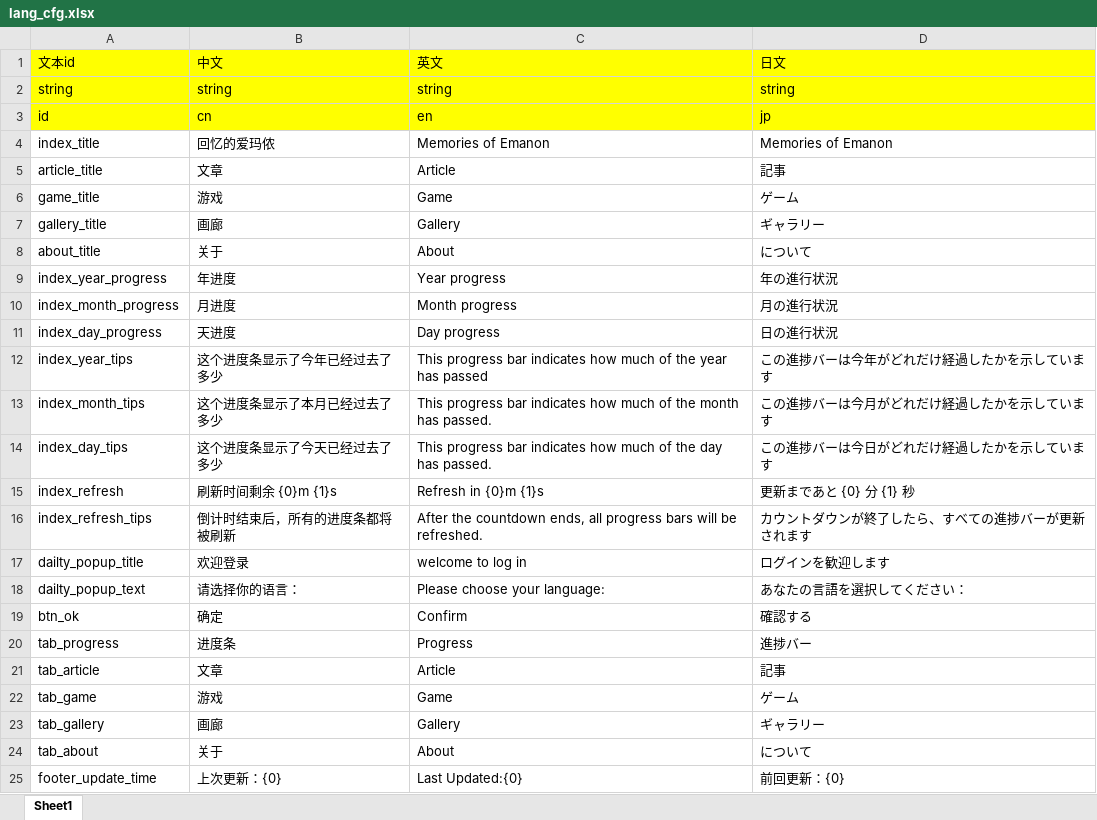
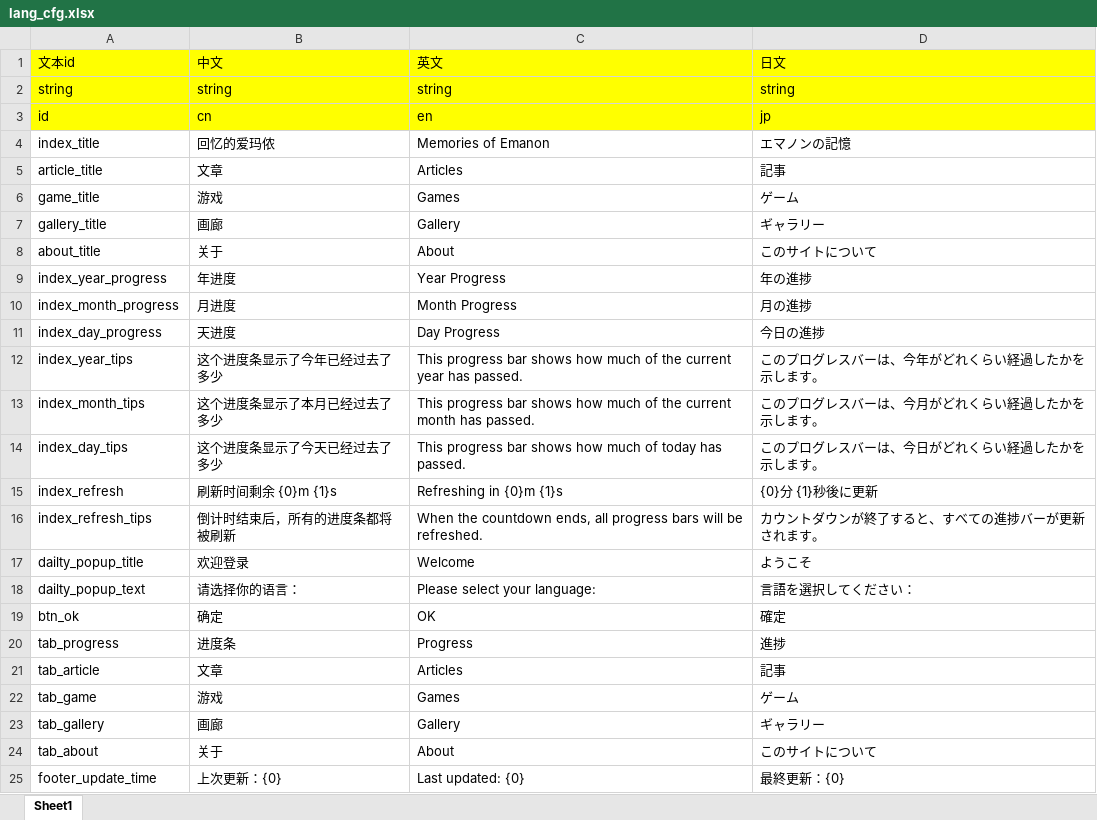
Before and after one commit to jianzou1/Emanon, an Excel workbook: cfg/excel/lang_cfg.xlsx, sheet Sheet1, drawn as a sheet; only a part is shown; values as stored, in another font and other column widths than the file's, no borders; the diff covers the shown part only; the diff names each change by its address in the sheet, - before the commit and + after, or states it on an @@ line.

Commit message:
update lang

```diff
--- a/cfg/excel/lang_cfg.xlsx (sheet Sheet1)
+++ b/cfg/excel/lang_cfg.xlsx (sheet Sheet1)
-D4 (日文): Memories of Emanon
+D4 (日文): エマノンの記憶
-C5 (英文): Article
+C5 (英文): Articles
-C6 (英文): Game
+C6 (英文): Games
-D8 (日文): について
+D8 (日文): このサイトについて
-C9 (英文): Year progress
+C9 (英文): Year Progress
-D9 (日文): 年の進行状況
+D9 (日文): 年の進捗
-C10 (英文): Month progress
+C10 (英文): Month Progress
-D10 (日文): 月の進行状況
+D10 (日文): 月の進捗
-C11 (英文): Day progress
+C11 (英文): Day Progress
-D11 (日文): 日の進行状況
+D11 (日文): 今日の進捗
-C12 (英文): …progress bar indicates how much of the year has passed
+C12 (英文): …progress bar shows how much of the current year has passed.
-D12 (日文): この進捗バーは今年がどれだけ経過したかを示しています
+D12 (日文): このプログレスバーは、今年がどれくらい経過したかを示します。
-C13 (英文): …progress bar indicates how much of the month has…
+C13 (英文): …progress bar shows how much of the current month has…
-D13 (日文): この進捗バーは今月がどれだけ経過したかを示しています
+D13 (日文): このプログレスバーは、今月がどれくらい経過したかを示します。
-C14 (英文): …progress bar indicates how much of the day has passed.
+C14 (英文): …progress bar shows how much of today has passed.
-D14 (日文): この進捗バーは今日がどれだけ経過したかを示しています
+D14 (日文): このプログレスバーは、今日がどれくらい経過したかを示します。
-C15 (英文): Refresh in {0}m {1}s
+C15 (英文): Refreshing in {0}m {1}s
-D15 (日文): 更新まであと {0} 分 {1} 秒
+D15 (日文): {0}分 {1}秒後に更新
-C16 (英文): After the countdown…
+C16 (英文): When the countdown…
-D16 (日文): カウントダウンが終了したら、すべての進捗バーが更新されます
+D16 (日文): カウントダウンが終了すると、すべての進捗バーが更新されます。
-C17 (英文): welcome to log in
+C17 (英文): Welcome
-D17 (日文): ログインを歓迎します
+D17 (日文): ようこそ
-C18 (英文): Please choose your language:
+C18 (英文): Please select your language:
-D18 (日文): あなたの言語を選択してください：
+D18 (日文): 言語を選択してください：
-C19 (英文): Confirm
+C19 (英文): OK
-D19 (日文): 確認する
+D19 (日文): 確定
-D20 (日文): 進捗バー
+D20 (日文): 進捗
-C21 (英文): Article
+C21 (英文): Articles
-C22 (英文): Game
+C22 (英文): Games
-D24 (日文): について
+D24 (日文): このサイトについて
-C25 (英文): Last Updated:{0}
+C25 (英文): Last updated: {0}
-D25 (日文): 前回更新：{0}
+D25 (日文): 最終更新：{0}
```
Also changed, not shown: 18 added rows and 31 edited cells elsewhere in this sheet, 1 other file.
